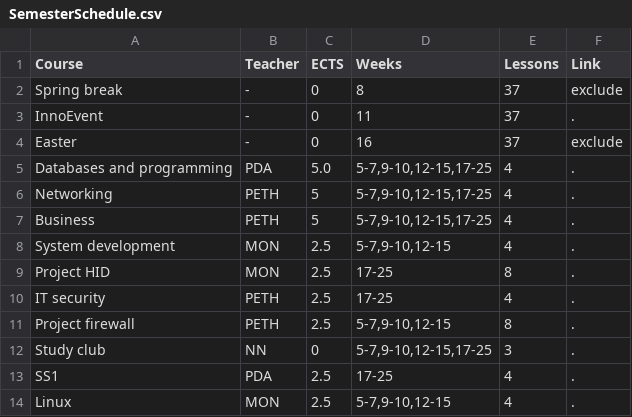
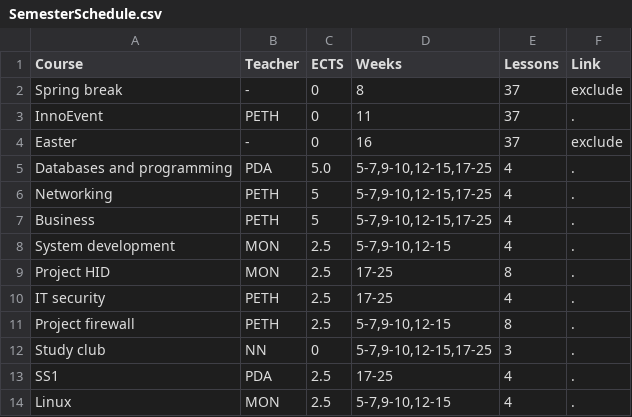
Before and after one commit to moozer/PlaskData, a CSV file: pages/2014S/ITT2 NW/SemesterSchedule.csv, drawn as a sheet.

Commit message:
Added PETH as innoevent lead

```diff
--- a/pages/2014S/ITT2 NW/SemesterSchedule.csv
+++ b/pages/2014S/ITT2 NW/SemesterSchedule.csv
@@ -2,3 +2,3 @@ Course	Teacher	ECTS	Weeks	Lessons	Link
 Spring break	-	0	8	37	exclude
-InnoEvent	-	0	11	37	.
+InnoEvent	PETH	0	11	37	.
 Easter	-	0	16	37	exclude
```
